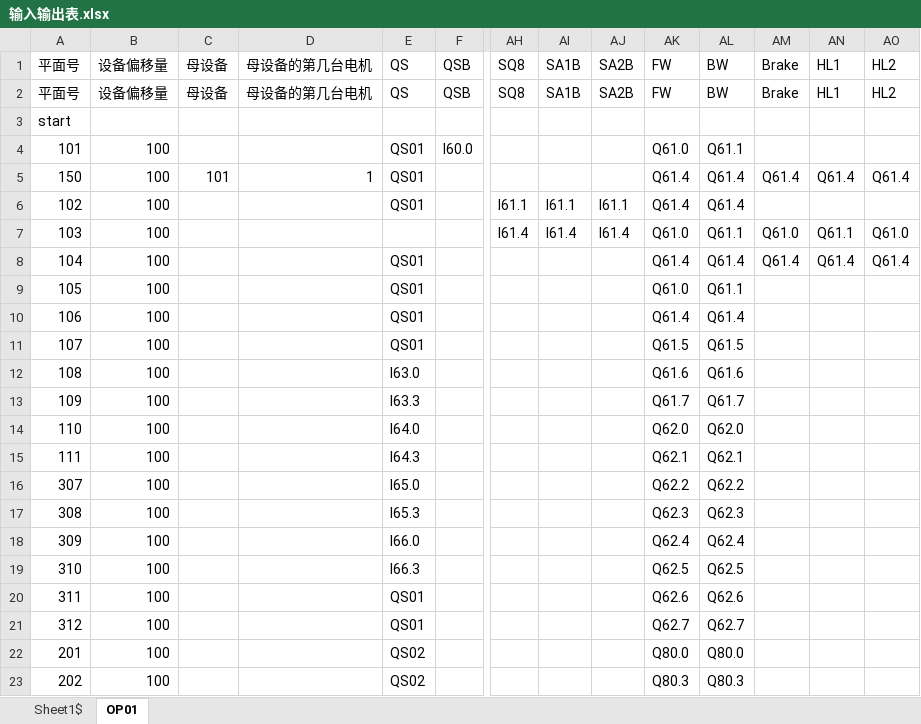
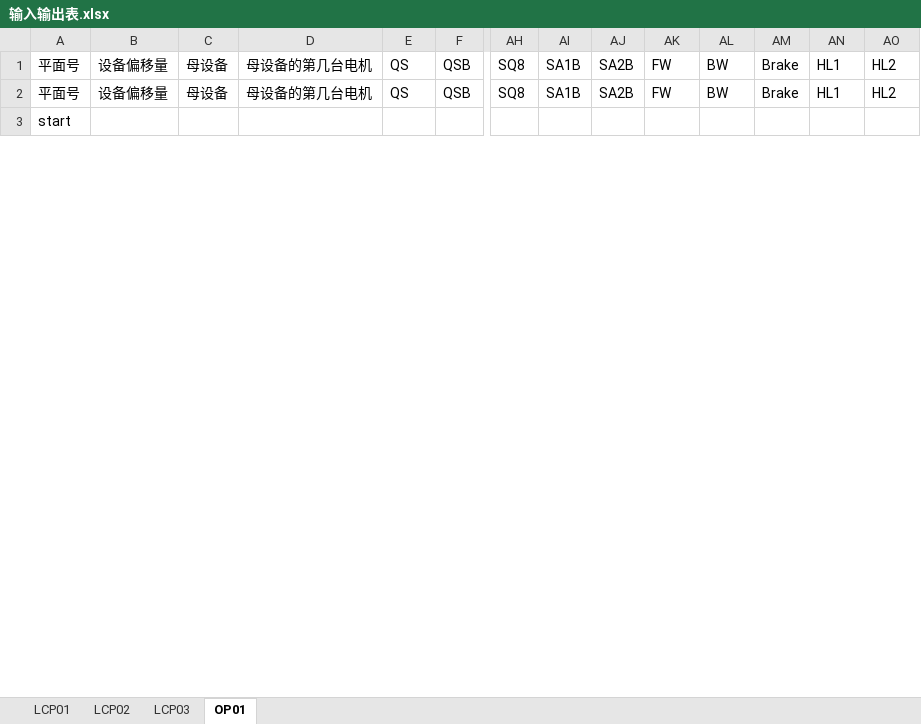
Before and after one commit to Caojinqian/Ele, an Excel workbook: bin/Debug/输入输出表.xlsx, sheet OP01, drawn as a sheet; only a part is shown, gaps mark what is left out; values as stored, in another font and other column widths than the file's, no borders; removed rows and columns are numbered as before the commit, all else as after; rows hold the shown columns only; the diff covers the shown part only; the diff names each change by its address in the sheet, - before the commit and + after, or states it on an @@ line.

```diff
--- a/bin/Debug/输入输出表.xlsx (sheet OP01)
+++ b/bin/Debug/输入输出表.xlsx (sheet OP01)
-sheet tab: Sheet1$
+sheet tab: LCP01
+sheet tab: LCP02
+sheet tab: LCP03
-row 4: 101 | 100 |  |  | QS01 | I60.0 |  |  |  | Q61.0 | Q61.1
-row 5: 150 | 100 | 101 | 1 | QS01 |  |  |  |  | Q61.4 | Q61.4 | Q61.4 | Q61.4 | Q61.4
-row 6: 102 | 100 |  |  | QS01 |  | I61.1 | I61.1 | I61.1 | Q61.4 | Q61.4
-row 7: 103 | 100 |  |  |  |  | I61.4 | I61.4 | I61.4 | Q61.0 | Q61.1 | Q61.0 | Q61.1 | Q61.0
-row 8: 104 | 100 |  |  | QS01 |  |  |  |  | Q61.4 | Q61.4 | Q61.4 | Q61.4 | Q61.4
-row 9: 105 | 100 |  |  | QS01 |  |  |  |  | Q61.0 | Q61.1
-row 10: 106 | 100 |  |  | QS01 |  |  |  |  | Q61.4 | Q61.4
-row 11: 107 | 100 |  |  | QS01 |  |  |  |  | Q61.5 | Q61.5
-row 12: 108 | 100 |  |  | I63.0 |  |  |  |  | Q61.6 | Q61.6
-row 13: 109 | 100 |  |  | I63.3 |  |  |  |  | Q61.7 | Q61.7
-row 14: 110 | 100 |  |  | I64.0 |  |  |  |  | Q62.0 | Q62.0
-row 15: 111 | 100 |  |  | I64.3 |  |  |  |  | Q62.1 | Q62.1
-row 16: 307 | 100 |  |  | I65.0 |  |  |  |  | Q62.2 | Q62.2
-row 17: 308 | 100 |  |  | I65.3 |  |  |  |  | Q62.3 | Q62.3
-row 18: 309 | 100 |  |  | I66.0 |  |  |  |  | Q62.4 | Q62.4
-row 19: 310 | 100 |  |  | I66.3 |  |  |  |  | Q62.5 | Q62.5
-row 20: 311 | 100 |  |  | QS01 |  |  |  |  | Q62.6 | Q62.6
-row 21: 312 | 100 |  |  | QS01 |  |  |  |  | Q62.7 | Q62.7
-row 22: 201 | 100 |  |  | QS02 |  |  |  |  | Q80.0 | Q80.0
-row 23: 202 | 100 |  |  | QS02 |  |  |  |  | Q80.3 | Q80.3
```
Also changed, not shown: 20 added rows and 61 removed rows elsewhere in this sheet, 8 other files.
